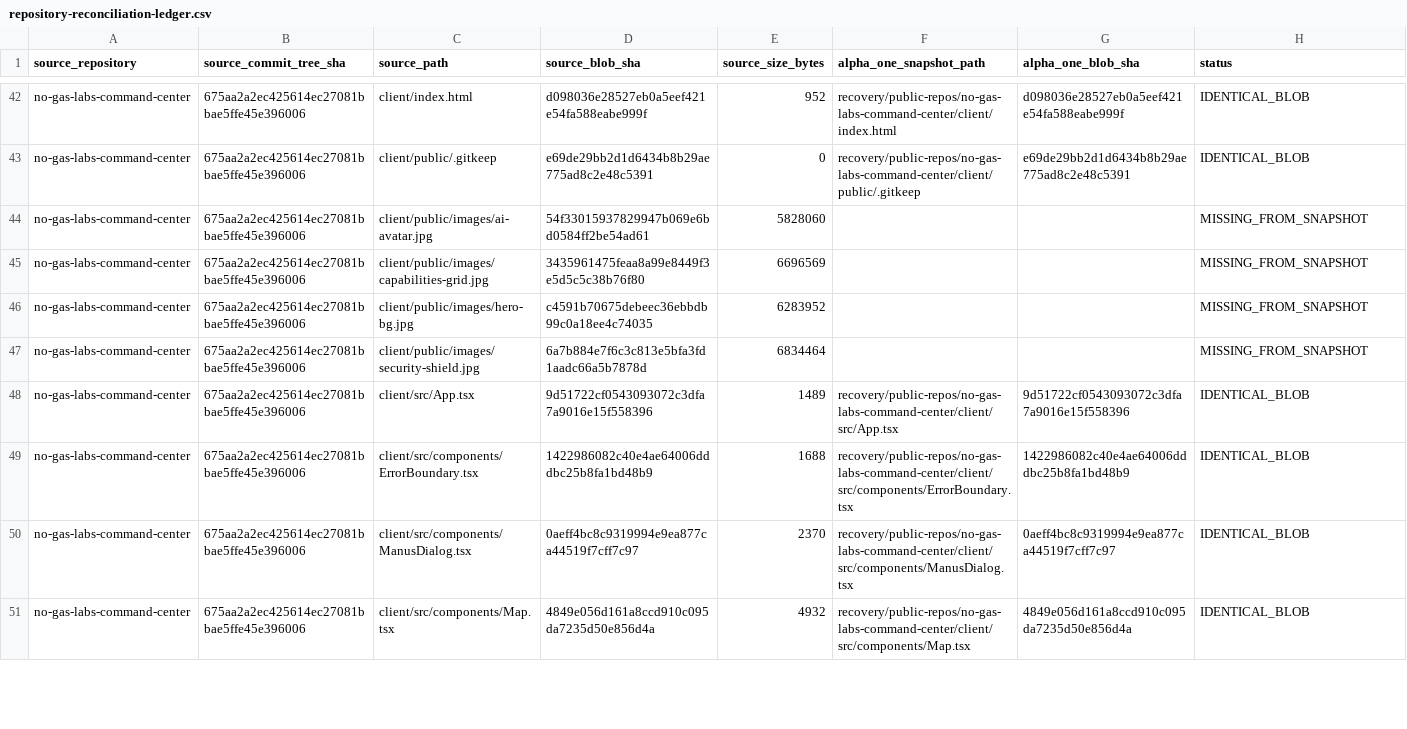
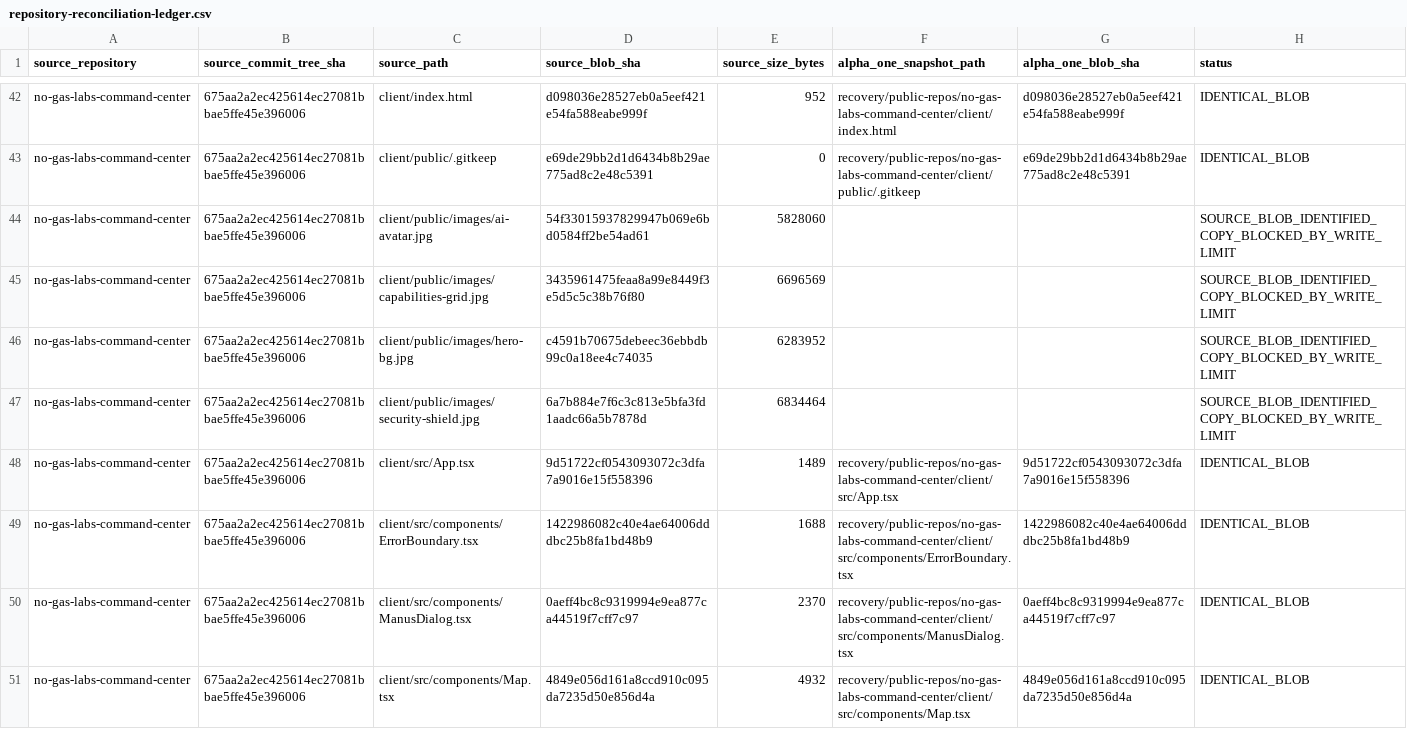
Before and after one commit to ngl-damien/No-Gas-Labs-Alpha-1, a CSV file: docs/repository-reconciliation-ledger.csv, drawn as a sheet; only a part is shown, gaps mark what is left out.

Commit message:
Record Command Center binary asset transfer blockers

```diff
--- a/docs/repository-reconciliation-ledger.csv
+++ b/docs/repository-reconciliation-ledger.csv
@@ -43,6 +43,6 @@ no-gas-labs-command-center,675aa2a2ec425614ec27081bbae5ffe45e396006,client/index
 no-gas-labs-command-center,675aa2a2ec425614ec27081bbae5ffe45e396006,client/public/.gitkeep,e69de29bb2d1d6434b8b29ae775ad8c2e48c5391,0,recovery/public-repos/no-gas-labs-command-center/client/public/.gitkeep,e69de29bb2d1d6434b8b29ae775ad8c2e48c5391,IDENTICAL_BLOB
-no-gas-labs-command-center,675aa2a2ec425614ec27081bbae5ffe45e396006,client/public/images/ai-avatar.jpg,54f33015937829947b069e6bd0584ff2be54ad61,5828060,,,MISSING_FROM_SNAPSHOT
-no-gas-labs-command-center,675aa2a2ec425614ec27081bbae5ffe45e396006,client/public/images/capabilities-grid.jpg,3435961475feaa8a99e8449f3e5d5c5c38b76f80,6696569,,,MISSING_FROM_SNAPSHOT
-no-gas-labs-command-center,675aa2a2ec425614ec27081bbae5ffe45e396006,client/public/images/hero-bg.jpg,c4591b70675debeec36ebbdb99c0a18ee4c74035,6283952,,,MISSING_FROM_SNAPSHOT
-no-gas-labs-command-center,675aa2a2ec425614ec27081bbae5ffe45e396006,client/public/images/security-shield.jpg,6a7b884e7f6c3c813e5bfa3fd1aadc66a5b7878d,6834464,,,MISSING_FROM_SNAPSHOT
+no-gas-labs-command-center,675aa2a2ec425614ec27081bbae5ffe45e396006,client/public/images/ai-avatar.jpg,54f33015937829947b069e6bd0584ff2be54ad61,5828060,,,SOURCE_BLOB_IDENTIFIED_COPY_BLOCKED_BY_WRITE_LIMIT
+no-gas-labs-command-center,675aa2a2ec425614ec27081bbae5ffe45e396006,client/public/images/capabilities-grid.jpg,3435961475feaa8a99e8449f3e5d5c5c38b76f80,6696569,,,SOURCE_BLOB_IDENTIFIED_COPY_BLOCKED_BY_WRITE_LIMIT
+no-gas-labs-command-center,675aa2a2ec425614ec27081bbae5ffe45e396006,client/public/images/hero-bg.jpg,c4591b70675debeec36ebbdb99c0a18ee4c74035,6283952,,,SOURCE_BLOB_IDENTIFIED_COPY_BLOCKED_BY_WRITE_LIMIT
+no-gas-labs-command-center,675aa2a2ec425614ec27081bbae5ffe45e396006,client/public/images/security-shield.jpg,6a7b884e7f6c3c813e5bfa3fd1aadc66a5b7878d,6834464,,,SOURCE_BLOB_IDENTIFIED_COPY_BLOCKED_BY_WRITE_LIMIT
 no-gas-labs-command-center,675aa2a2ec425614ec27081bbae5ffe45e396006,client/src/App.tsx,9d51722cf0543093072c3dfa7a9016e15f558396,1489,recovery/public-repos/no-gas-labs-command-center/client/src/App.tsx,9d51722cf0543093072c3dfa7a9016e15f558396,IDENTICAL_BLOB
```
